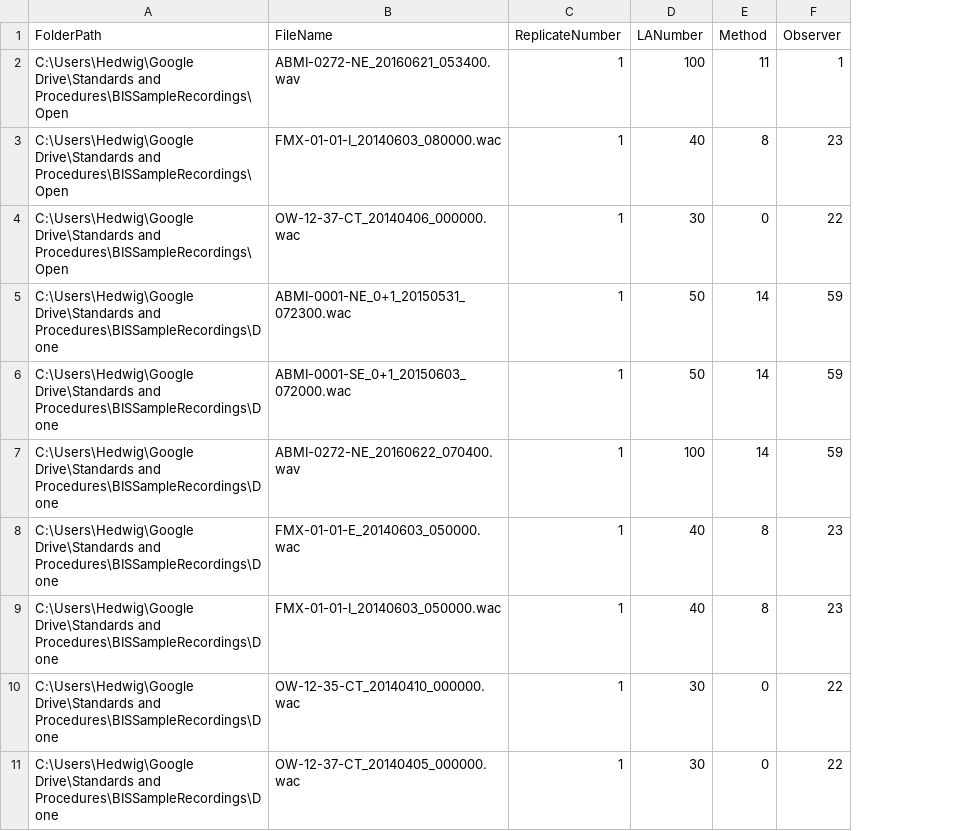
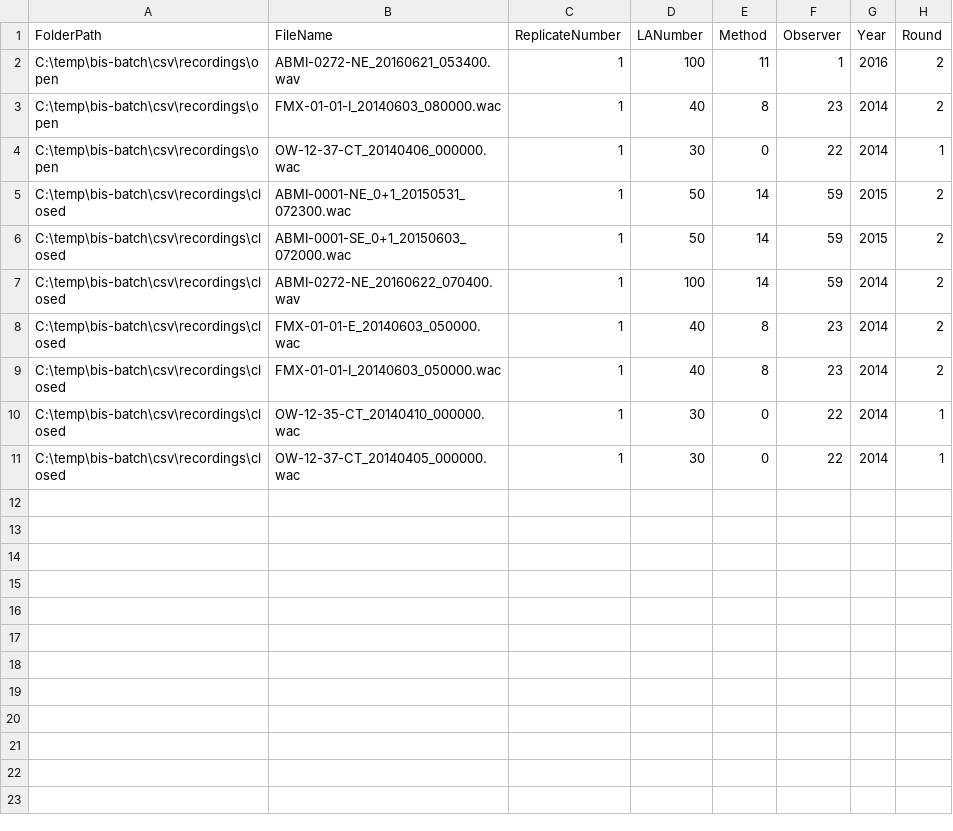
Before and after one commit to imej/bis-batch, a CSV file: target/test-classes/sample.csv, drawn as a sheet; the diff names each change by its address in the sheet, - before the commit and + after, or states it on an @@ line.

Commit message:
add year and round in the CSV file

```diff
--- a/target/test-classes/sample.csv
+++ b/target/test-classes/sample.csv
+column G (Year), rows 2-11: 2016 | 2014 | 2014 | 2015 | 2015 | 2014 | 2014 | 2014 | 2014 | 2014
+column H (Round), rows 2-11: 2 | 2 | 1 | 2 | 2 | 2 | 2 | 2 | 1 | 1
-A2:A4 (FolderPath): C:\Users\Hedwig\Google Drive\Standards and Procedures\BISSampleRecordings\Open
+A2:A4 (FolderPath): C:\temp\bis-batch\csv\recordings\open
-A5:A11 (FolderPath): C:\Users\Hedwig\Google Drive\Standards and Procedures\BISSampleRecordings\Done
+A5:A11 (FolderPath): C:\temp\bis-batch\csv\recordings\closed
```
Also changed, not shown: 4 other files.
